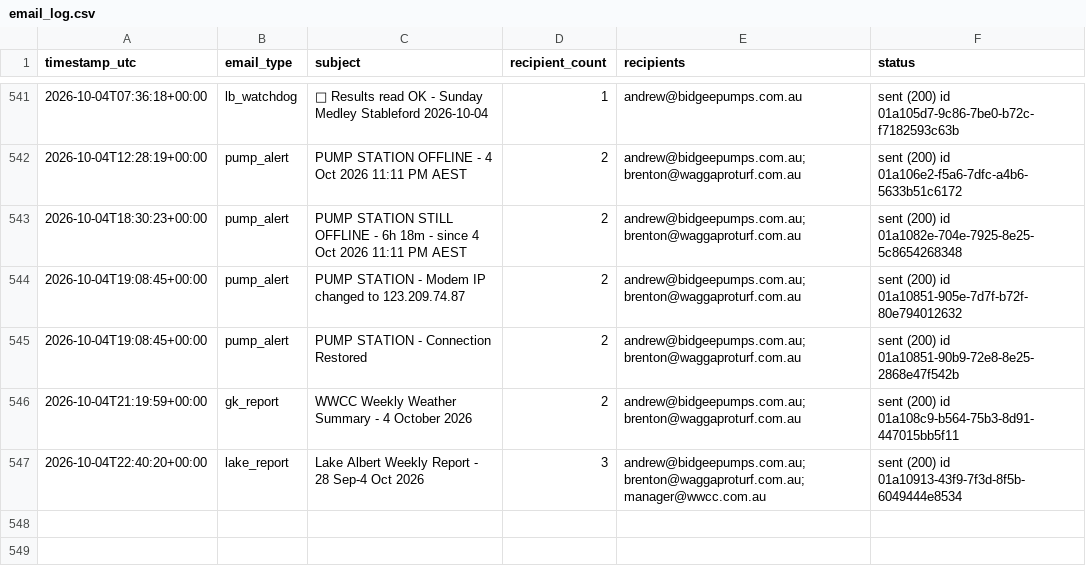
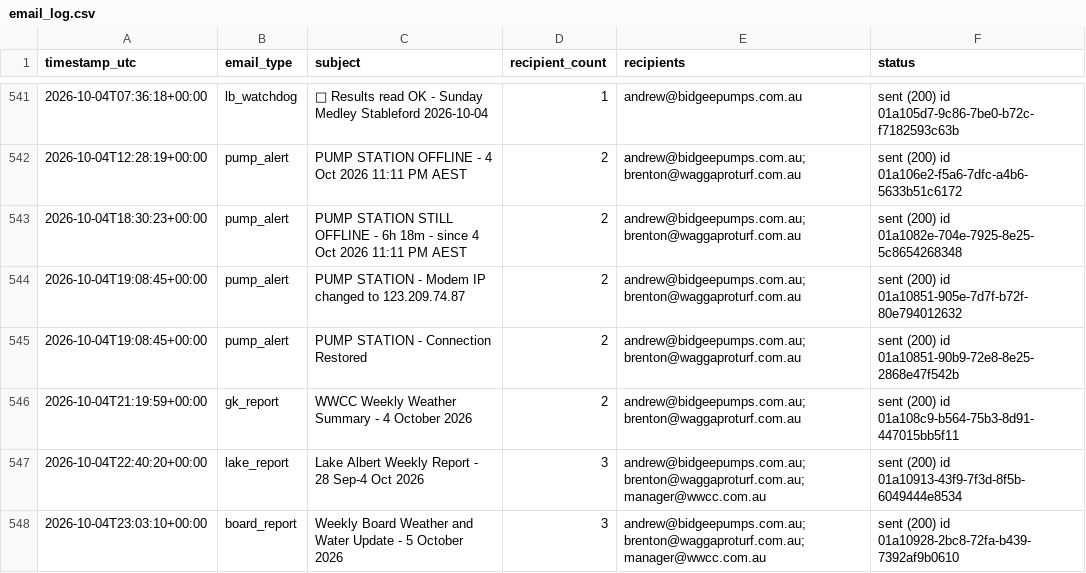
Before and after one commit to Bidgee182/wwcc-weather-page, a CSV file: data/email_log.csv, drawn as a sheet; only a part is shown, gaps mark what is left out.

Commit message:
Board email sent guard 2026-10-04

```diff
--- a/data/email_log.csv
+++ b/data/email_log.csv
@@ -549 +549,2 @@ timestamp_utc,email_type,subject,recipient_count,recipients,status
 2026-10-04T22:40:20+00:00,lake_report,Lake Albert Weekly Report - 28 Sep-4 Oct 2026,3,andrew@bidgeepumps.com.au; brenton@waggaproturf.com.au; manager@wwcc.com.au,sent (200) id 01a10913-43f9-7f3d-8f5b-6049444e8534
+2026-10-04T23:03:10+00:00,board_report,Weekly Board Weather and Water Update - 5 October 2026,3,andrew@bidgeepumps.com.au; brenton@waggaproturf.com.au; manager@wwcc.com.au,sent (200) id 01a10928-2bc8-72fa-b439-7392af9b0610
```
Also changed, not shown: 2 other files.
